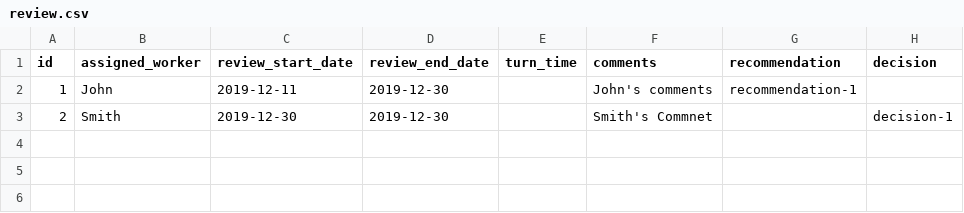
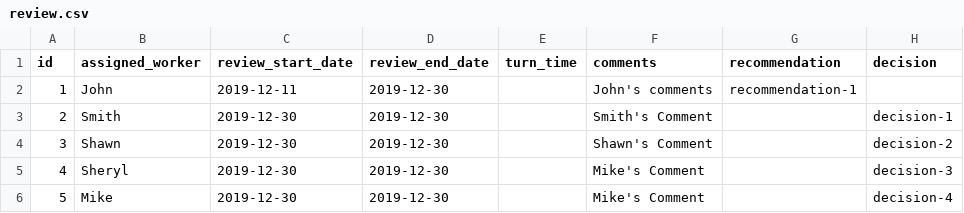
Before and after one commit to harimphasis007/data-service, a CSV file: src/main/resources/config/liquibase/fake-data/review.csv, drawn as a sheet.

```diff
--- a/src/main/resources/config/liquibase/fake-data/review.csv
+++ b/src/main/resources/config/liquibase/fake-data/review.csv
@@ -2,2 +2,5 @@ id;assigned_worker;review_start_date;review_end_date;turn_time;comments;recommen
 1;John;2019-12-11;2019-12-30;;John's comments;recommendation-1;
-2;Smith;2019-12-30;2019-12-30;;Smith's Commnet;;decision-1
+2;Smith;2019-12-30;2019-12-30;;Smith's Comment;;decision-1
+3;Shawn;2019-12-30;2019-12-30;;Shawn's Comment;;decision-2
+4;Sheryl;2019-12-30;2019-12-30;;Mike's Comment;;decision-3
+5;Mike;2019-12-30;2019-12-30;;Mike's Comment;;decision-4
```
Also changed, not shown: src/main/resources/config/liquibase/fake-data/application.csv, src/main/resources/config/liquibase/fake-data/info_beneficiaries.csv, 25 other files.
